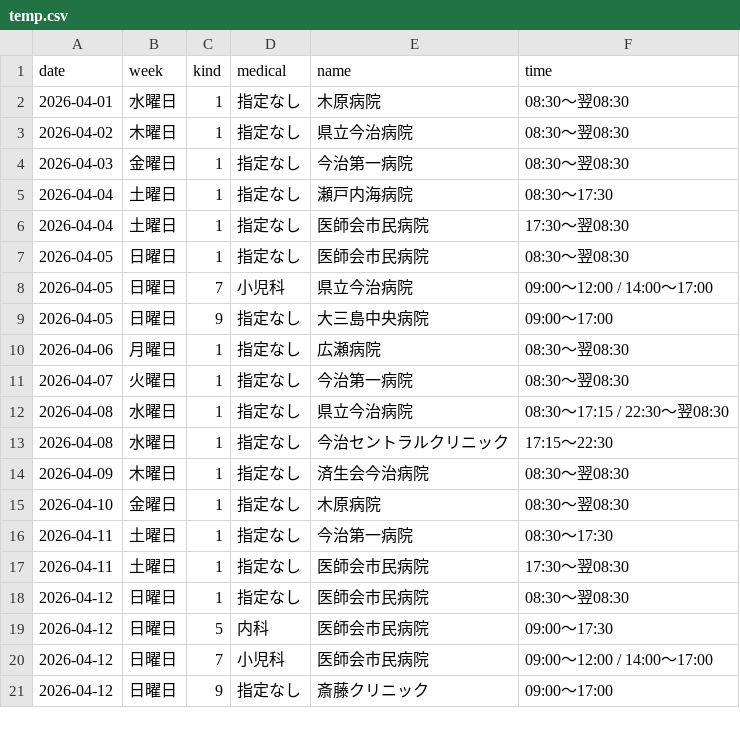
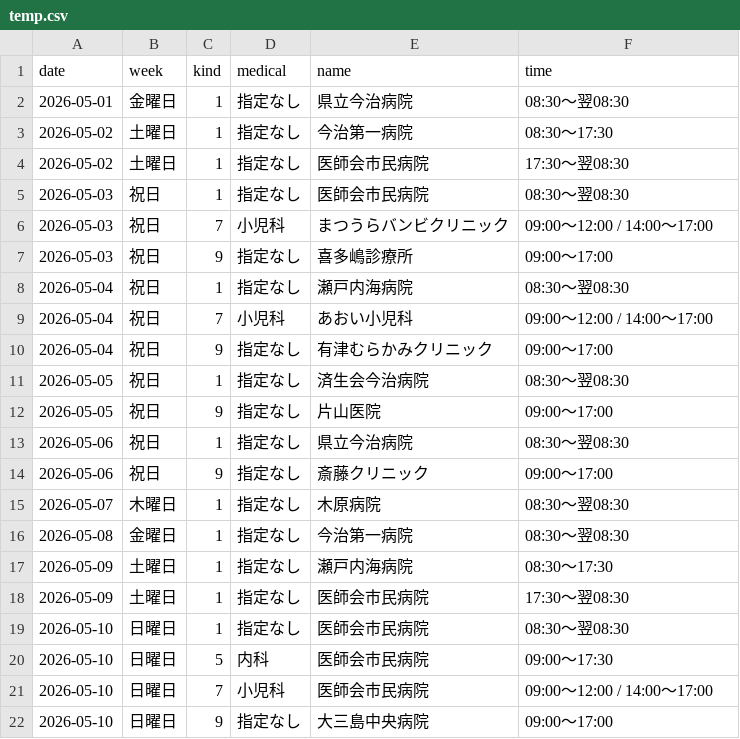
Before and after one commit to imabari119/calendar, a CSV file: temp.csv, drawn as a sheet; only a part is shown; the diff covers the shown part only.

```diff
--- a/temp.csv
+++ b/temp.csv
@@ -1,21 +1,22 @@
 date,week,kind,medical,name,time
-2026-04-01,水曜日,1,指定なし,木原病院,08:30～翌08:30
-2026-04-02,木曜日,1,指定なし,県立今治病院,08:30～翌08:30
-2026-04-03,金曜日,1,指定なし,今治第一病院,08:30～翌08:30
-2026-04-04,土曜日,1,指定なし,瀬戸内海病院,08:30～17:30
-2026-04-04,土曜日,1,指定なし,医師会市民病院,17:30～翌08:30
-2026-04-05,日曜日,1,指定なし,医師会市民病院,08:30～翌08:30
-2026-04-05,日曜日,7,小児科,県立今治病院,09:00～12:00 / 14:00～17:00
-2026-04-05,日曜日,9,指定なし,大三島中央病院,09:00～17:00
-2026-04-06,月曜日,1,指定なし,広瀬病院,08:30～翌08:30
-2026-04-07,火曜日,1,指定なし,今治第一病院,08:30～翌08:30
-2026-04-08,水曜日,1,指定なし,県立今治病院,08:30～17:15 / 22:30～翌08:30
-2026-04-08,水曜日,1,指定なし,今治セントラルクリニック,17:15～22:30
-2026-04-09,木曜日,1,指定なし,済生会今治病院,08:30～翌08:30
-2026-04-10,金曜日,1,指定なし,木原病院,08:30～翌08:30
-2026-04-11,土曜日,1,指定なし,今治第一病院,08:30～17:30
-2026-04-11,土曜日,1,指定なし,医師会市民病院,17:30～翌08:30
-2026-04-12,日曜日,1,指定なし,医師会市民病院,08:30～翌08:30
-2026-04-12,日曜日,5,内科,医師会市民病院,09:00～17:30
-2026-04-12,日曜日,7,小児科,医師会市民病院,09:00～12:00 / 14:00～17:00
-2026-04-12,日曜日,9,指定なし,斎藤クリニック,09:00～17:00
+2026-05-01,金曜日,1,指定なし,県立今治病院,08:30～翌08:30
+2026-05-02,土曜日,1,指定なし,今治第一病院,08:30～17:30
+2026-05-02,土曜日,1,指定なし,医師会市民病院,17:30～翌08:30
+2026-05-03,祝日,1,指定なし,医師会市民病院,08:30～翌08:30
+2026-05-03,祝日,7,小児科,まつうらバンビクリニック,"09:00～12:00 / 14:00～17:00"
+2026-05-03,祝日,9,指定なし,喜多嶋診療所,09:00～17:00
+2026-05-04,祝日,1,指定なし,瀬戸内海病院,08:30～翌08:30
+2026-05-04,祝日,7,小児科,あおい小児科,"09:00～12:00 / 14:00～17:00"
+2026-05-04,祝日,9,指定なし,有津むらかみクリニック,09:00～17:00
+2026-05-05,祝日,1,指定なし,済生会今治病院,08:30～翌08:30
+2026-05-05,祝日,9,指定なし,片山医院,09:00～17:00
+2026-05-06,祝日,1,指定なし,県立今治病院,08:30～翌08:30
+2026-05-06,祝日,9,指定なし,斎藤クリニック,09:00～17:00
+2026-05-07,木曜日,1,指定なし,木原病院,08:30～翌08:30
+2026-05-08,金曜日,1,指定なし,今治第一病院,08:30～翌08:30
+2026-05-09,土曜日,1,指定なし,瀬戸内海病院,08:30～17:30
+2026-05-09,土曜日,1,指定なし,医師会市民病院,17:30～翌08:30
+2026-05-10,日曜日,1,指定なし,医師会市民病院,08:30～翌08:30
+2026-05-10,日曜日,5,内科,医師会市民病院,09:00～17:30
+2026-05-10,日曜日,7,小児科,医師会市民病院,"09:00～12:00 / 14:00～17:00"
+2026-05-10,日曜日,9,指定なし,大三島中央病院,09:00～17:00
```
Also changed, not shown: 7 added rows, 3 removed rows and 39 edited cells elsewhere in this file, 1 other file.
